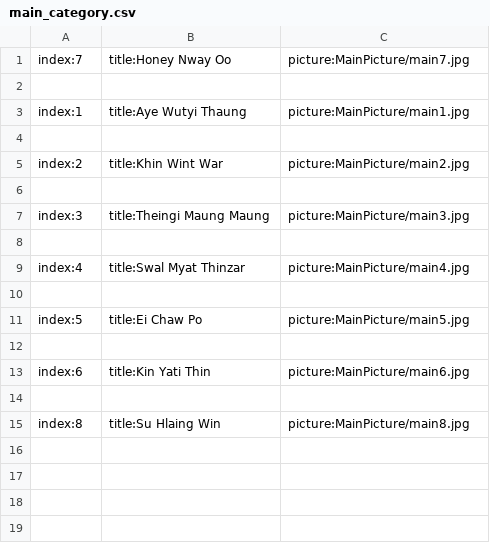
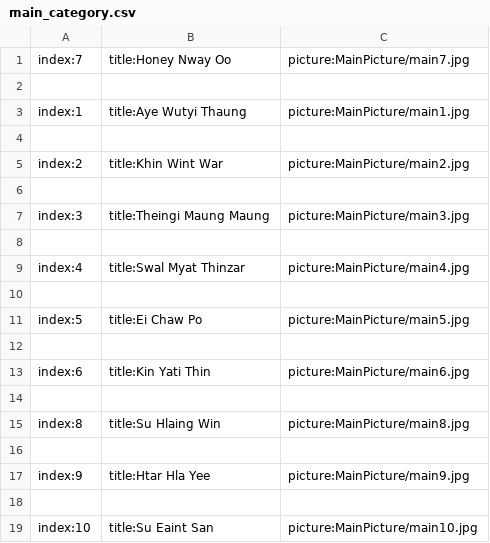
Before and after one commit to secretnaruto/gh_girl_wallpaper, a CSV file: main_category.csv, drawn as a sheet; the diff names each change by its address in the sheet, - before the commit and + after, or states it on an @@ line.

Commit message:
Update main_category.csv

```diff
--- a/main_category.csv
+++ b/main_category.csv
+row 16: (empty)
+row 17: index:9 | title:Htar Hla Yee | picture:MainPicture/main9.jpg
+row 18: (empty)
+row 19: index:10 | title:Su Eaint San | picture:MainPicture/main10.jpg
```
